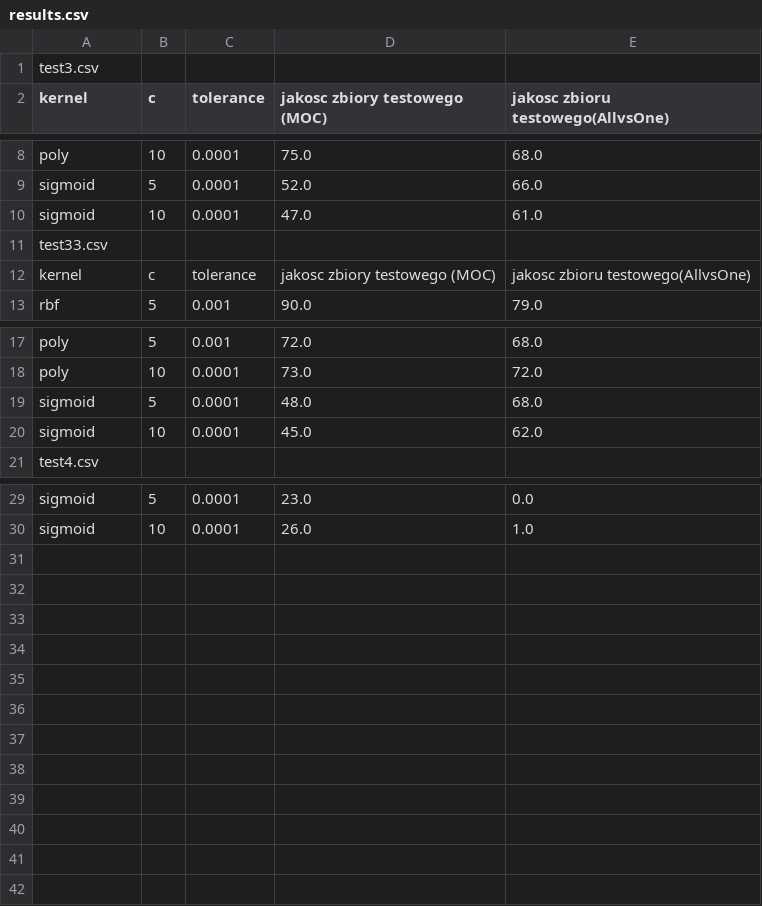
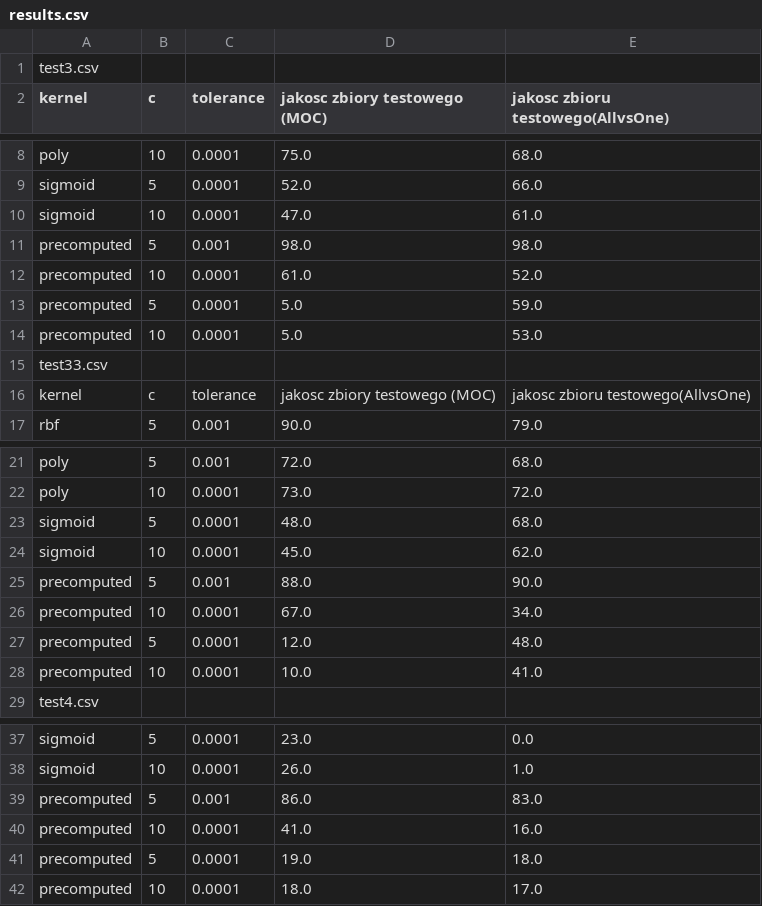
Before and after one commit to holgus103/FuerLejnert, a CSV file: UMOnFJ/results.csv, drawn as a sheet; only a part is shown, gaps mark what is left out; the diff names each change by its address in the sheet, - before the commit and + after, or states it on an @@ line.

```diff
--- a/UMOnFJ/results.csv
+++ b/UMOnFJ/results.csv
+row 11: precomputed | 5 | 0.001 | 98.0 | 98.0
+row 12: precomputed | 10 | 0.0001 | 61.0 | 52.0
+row 13: precomputed | 5 | 0.0001 | 5.0 | 59.0
+row 14: precomputed | 10 | 0.0001 | 5.0 | 53.0
+row 25: precomputed | 5 | 0.001 | 88.0 | 90.0
+row 26: precomputed | 10 | 0.0001 | 67.0 | 34.0
+row 27: precomputed | 5 | 0.0001 | 12.0 | 48.0
+row 28: precomputed | 10 | 0.0001 | 10.0 | 41.0
+row 39: precomputed | 5 | 0.001 | 86.0 | 83.0
+row 40: precomputed | 10 | 0.0001 | 41.0 | 16.0
+row 41: precomputed | 5 | 0.0001 | 19.0 | 18.0
+row 42: precomputed | 10 | 0.0001 | 18.0 | 17.0
```
Also changed, not shown: 4 other files.
